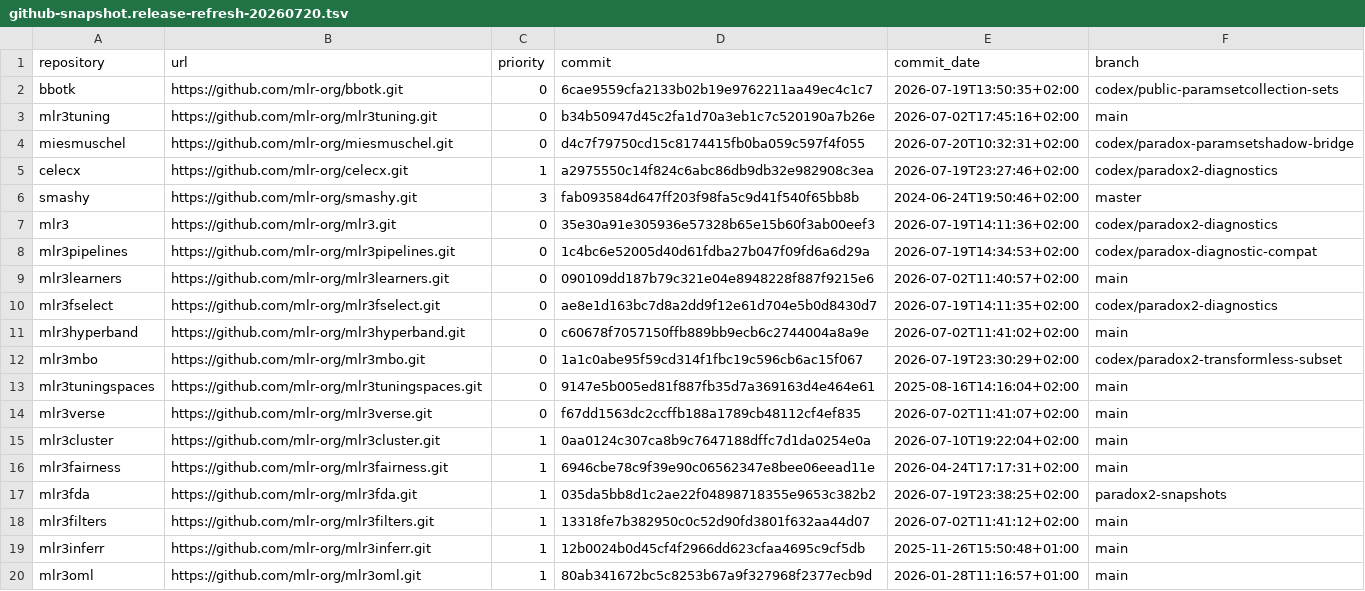
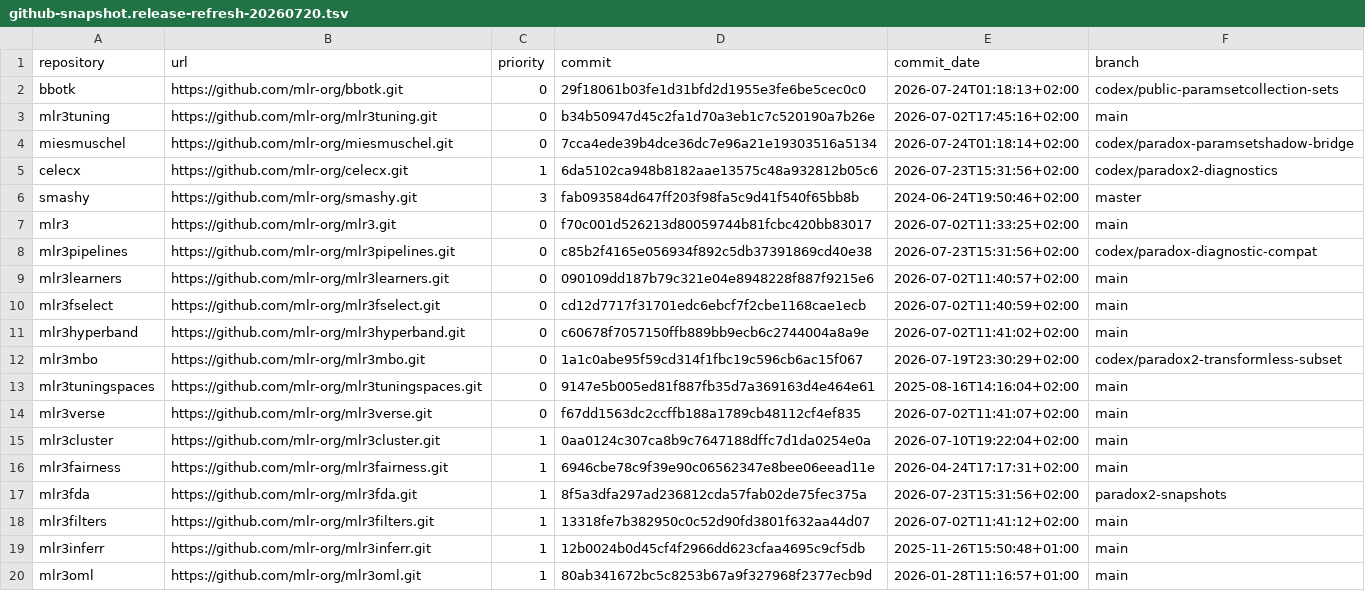
Before and after one commit to mlr-org/paradox, a TSV file: compat/github-snapshot.release-refresh-20260720.tsv, drawn as a sheet; only a part is shown.

```diff
--- a/compat/github-snapshot.release-refresh-20260720.tsv
+++ b/compat/github-snapshot.release-refresh-20260720.tsv
@@ -1,11 +1,11 @@
 repository	url	priority	commit	commit_date	branch
-bbotk	https://github.com/mlr-org/bbotk.git	0	6cae9559cfa2133b02b19e9762211aa49ec4c1c7	2026-07-19T13:50:35+02:00	codex/public-paramsetcollection-sets
+bbotk	https://github.com/mlr-org/bbotk.git	0	29f18061b03fe1d31bfd2d1955e3fe6be5cec0c0	2026-07-24T01:18:13+02:00	codex/public-paramsetcollection-sets
 mlr3tuning	https://github.com/mlr-org/mlr3tuning.git	0	b34b50947d45c2fa1d70a3eb1c7c520190a7b26e	2026-07-02T17:45:16+02:00	main
-miesmuschel	https://github.com/mlr-org/miesmuschel.git	0	d4c7f79750cd15c8174415fb0ba059c597f4f055	2026-07-20T10:32:31+02:00	codex/paradox-paramsetshadow-bridge
-celecx	https://github.com/mlr-org/celecx.git	1	a2975550c14f824c6abc86db9db32e982908c3ea	2026-07-19T23:27:46+02:00	codex/paradox2-diagnostics
+miesmuschel	https://github.com/mlr-org/miesmuschel.git	0	7cca4ede39b4dce36dc7e96a21e19303516a5134	2026-07-24T01:18:14+02:00	codex/paradox-paramsetshadow-bridge
+celecx	https://github.com/mlr-org/celecx.git	1	6da5102ca948b8182aae13575c48a932812b05c6	2026-07-23T15:31:56+02:00	codex/paradox2-diagnostics
 smashy	https://github.com/mlr-org/smashy.git	3	fab093584d647ff203f98fa5c9d41f540f65bb8b	2024-06-24T19:50:46+02:00	master
-mlr3	https://github.com/mlr-org/mlr3.git	0	35e30a91e305936e57328b65e15b60f3ab00eef3	2026-07-19T14:11:36+02:00	codex/paradox2-diagnostics
-mlr3pipelines	https://github.com/mlr-org/mlr3pipelines.git	0	1c4bc6e52005d40d61fdba27b047f09fd6a6d29a	2026-07-19T14:34:53+02:00	codex/paradox-diagnostic-compat
+mlr3	https://github.com/mlr-org/mlr3.git	0	f70c001d526213d80059744b81fcbc420bb83017	2026-07-02T11:33:25+02:00	main
+mlr3pipelines	https://github.com/mlr-org/mlr3pipelines.git	0	c85b2f4165e056934f892c5db37391869cd40e38	2026-07-23T15:31:56+02:00	codex/paradox-diagnostic-compat
 mlr3learners	https://github.com/mlr-org/mlr3learners.git	0	090109dd187b79c321e04e8948228f887f9215e6	2026-07-02T11:40:57+02:00	main
-mlr3fselect	https://github.com/mlr-org/mlr3fselect.git	0	ae8e1d163bc7d8a2dd9f12e61d704e5b0d8430d7	2026-07-19T14:11:35+02:00	codex/paradox2-diagnostics
+mlr3fselect	https://github.com/mlr-org/mlr3fselect.git	0	cd12d7717f31701edc6ebcf7f2cbe1168cae1ecb	2026-07-02T11:40:59+02:00	main
 mlr3hyperband	https://github.com/mlr-org/mlr3hyperband.git	0	c60678f7057150ffb889bb9ecb6c2744004a8a9e	2026-07-02T11:41:02+02:00	main
@@ -16,3 +16,3 @@ mlr3cluster	https://github.com/mlr-org/mlr3cluster.git	1	0aa0124c307ca8b9c764718
 mlr3fairness	https://github.com/mlr-org/mlr3fairness.git	1	6946cbe78c9f39e90c06562347e8bee06eead11e	2026-04-24T17:17:31+02:00	main
-mlr3fda	https://github.com/mlr-org/mlr3fda.git	1	035da5bb8d1c2ae22f04898718355e9653c382b2	2026-07-19T23:38:25+02:00	paradox2-snapshots
+mlr3fda	https://github.com/mlr-org/mlr3fda.git	1	8f5a3dfa297ad236812cda57fab02de75fec375a	2026-07-23T15:31:56+02:00	paradox2-snapshots
 mlr3filters	https://github.com/mlr-org/mlr3filters.git	1	13318fe7b382950c0c52d90fd3801f632aa44d07	2026-07-02T11:41:12+02:00	main
```
Also changed, not shown: compat/github-bridge-provenance.release-refresh-20260720.tsv, compat/paradox-evidence-axes.tsv, 8 other files.
